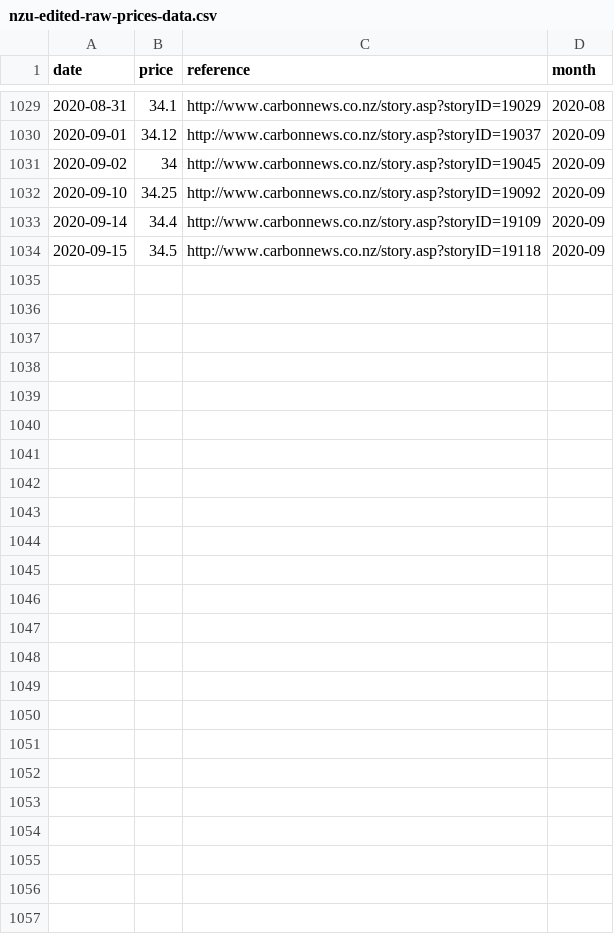
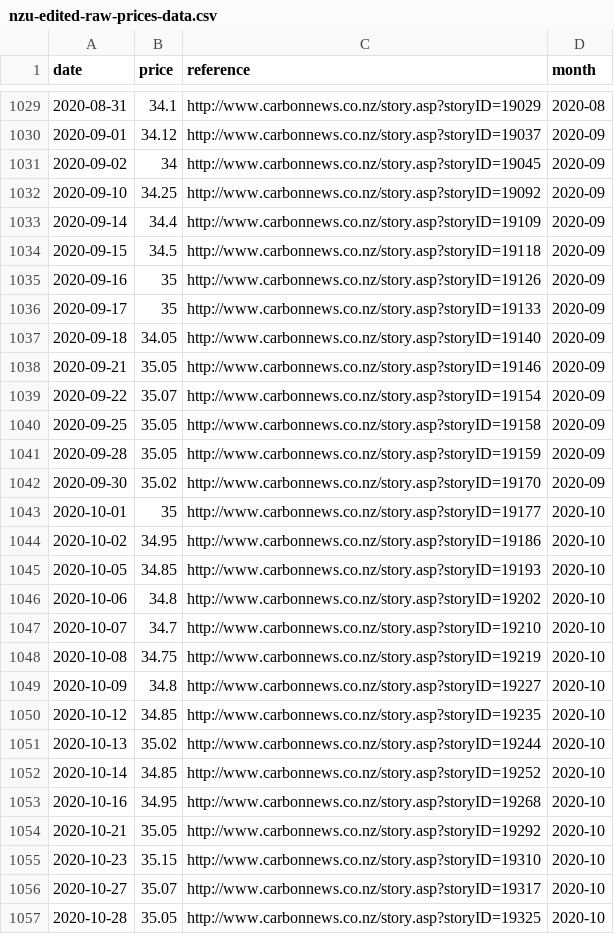
Before and after one commit to theecanmole/nzu, a CSV file: nzu-edited-raw-prices-data.csv, drawn as a sheet; only a part is shown, gaps mark what is left out; the diff names each change by its address in the sheet, - before the commit and + after, or states it on an @@ line.

Commit message:
update data

```diff
--- a/nzu-edited-raw-prices-data.csv
+++ b/nzu-edited-raw-prices-data.csv
+row 1035: 2020-09-16 | 35 | http://www.carbonnews.co.nz/story.asp?storyID=19126 | 2020-09
+row 1036: 2020-09-17 | 35 | http://www.carbonnews.co.nz/story.asp?storyID=19133 | 2020-09
+row 1037: 2020-09-18 | 34.05 | http://www.carbonnews.co.nz/story.asp?storyID=19140 | 2020-09
+row 1038: 2020-09-21 | 35.05 | http://www.carbonnews.co.nz/story.asp?storyID=19146 | 2020-09
+row 1039: 2020-09-22 | 35.07 | http://www.carbonnews.co.nz/story.asp?storyID=19154 | 2020-09
+row 1040: 2020-09-25 | 35.05 | http://www.carbonnews.co.nz/story.asp?storyID=19158 | 2020-09
+row 1041: 2020-09-28 | 35.05 | http://www.carbonnews.co.nz/story.asp?storyID=19159 | 2020-09
+row 1042: 2020-09-30 | 35.02 | http://www.carbonnews.co.nz/story.asp?storyID=19170 | 2020-09
+row 1043: 2020-10-01 | 35 | http://www.carbonnews.co.nz/story.asp?storyID=19177 | 2020-10
+row 1044: 2020-10-02 | 34.95 | http://www.carbonnews.co.nz/story.asp?storyID=19186 | 2020-10
+row 1045: 2020-10-05 | 34.85 | http://www.carbonnews.co.nz/story.asp?storyID=19193 | 2020-10
+row 1046: 2020-10-06 | 34.8 | http://www.carbonnews.co.nz/story.asp?storyID=19202 | 2020-10
+row 1047: 2020-10-07 | 34.7 | http://www.carbonnews.co.nz/story.asp?storyID=19210 | 2020-10
+row 1048: 2020-10-08 | 34.75 | http://www.carbonnews.co.nz/story.asp?storyID=19219 | 2020-10
+row 1049: 2020-10-09 | 34.8 | http://www.carbonnews.co.nz/story.asp?storyID=19227 | 2020-10
+row 1050: 2020-10-12 | 34.85 | http://www.carbonnews.co.nz/story.asp?storyID=19235 | 2020-10
+row 1051: 2020-10-13 | 35.02 | http://www.carbonnews.co.nz/story.asp?storyID=19244 | 2020-10
+row 1052: 2020-10-14 | 34.85 | http://www.carbonnews.co.nz/story.asp?storyID=19252 | 2020-10
+row 1053: 2020-10-16 | 34.95 | http://www.carbonnews.co.nz/story.asp?storyID=19268 | 2020-10
+row 1054: 2020-10-21 | 35.05 | http://www.carbonnews.co.nz/story.asp?storyID=19292 | 2020-10
+row 1055: 2020-10-23 | 35.15 | http://www.carbonnews.co.nz/story.asp?storyID=19310 | 2020-10
+row 1056: 2020-10-27 | 35.07 | http://www.carbonnews.co.nz/story.asp?storyID=19317 | 2020-10
+row 1057: 2020-10-28 | 35.05 | http://www.carbonnews.co.nz/story.asp?storyID=19325 | 2020-10
```
Also changed, not shown: nzu-month-price.csv, nzu-weekly-prices-data.csv, 2 other files.
